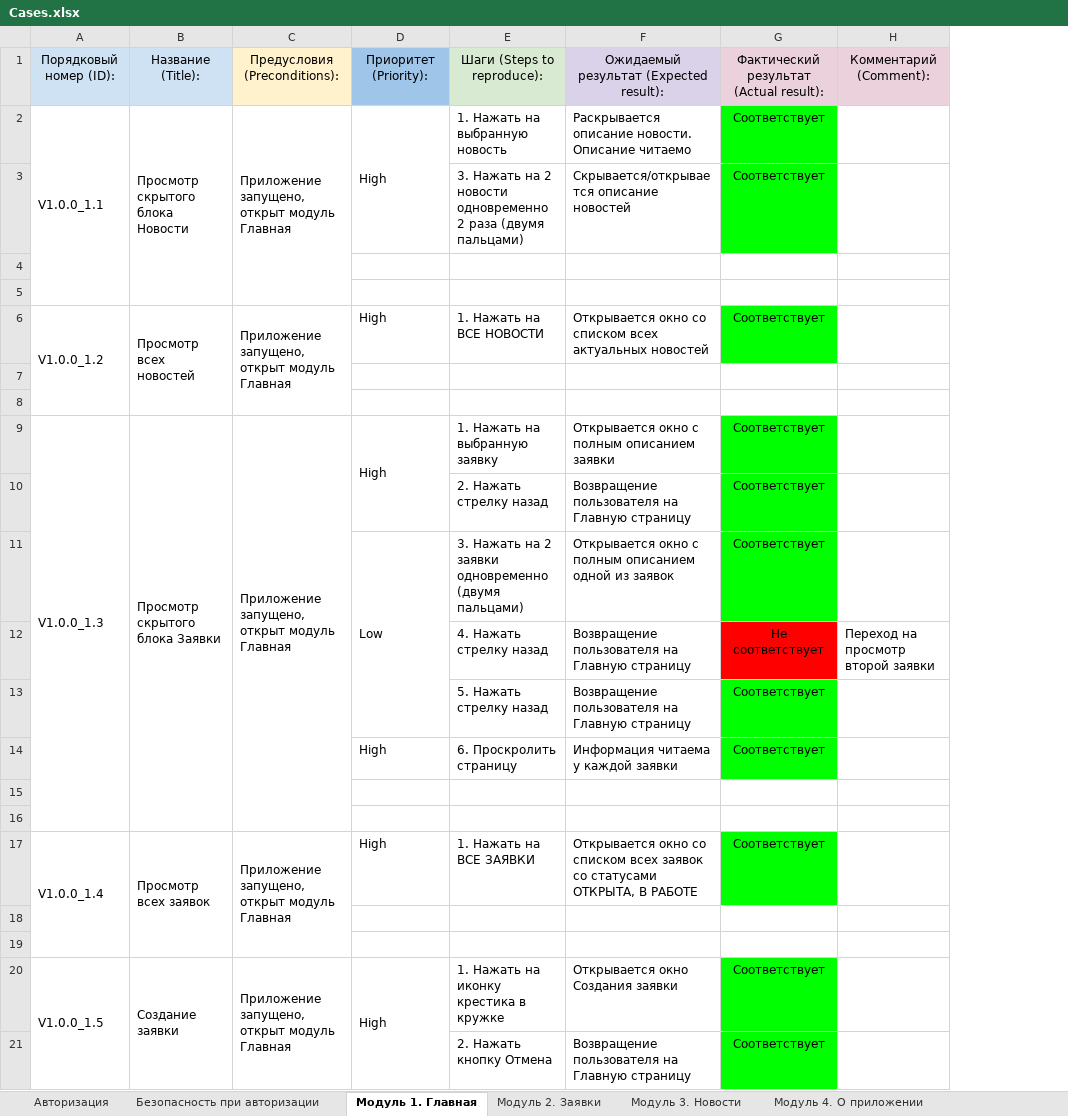
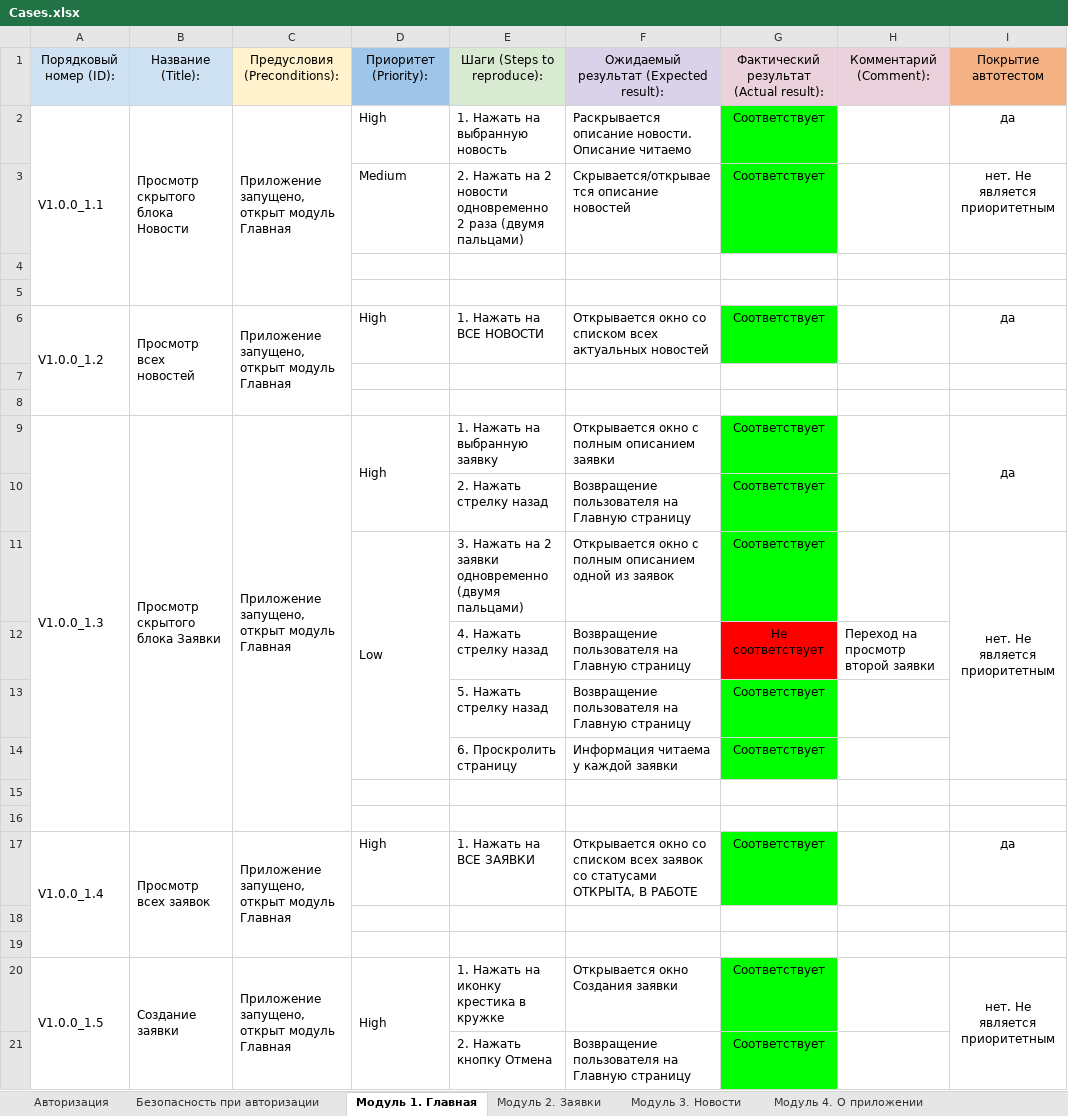
Before and after one commit to AAB-87/Diplom2, an Excel workbook: Cases.xlsx, sheet Модуль 1. Главная, drawn as a sheet; values as stored, in another font and other column widths than the file's, no borders; charts and pictures not drawn; removed rows and columns are numbered as before the commit, all else as after; the diff names each change by its address in the sheet, - before the commit and + after, or states it on an @@ line.

```diff
--- a/Cases.xlsx (sheet Модуль 1. Главная)
+++ b/Cases.xlsx (sheet Модуль 1. Главная)
+column I, rows 1-20: Покрытие автотестом | да | нет. Не является приоритетным |  |  | да |  |  | да |  | нет. Не является приоритетным |  |  |  |  |  | да |  |  | нет. Не является приоритетным
-D2:D3 merged
-D3: (empty)
+D3: Medium
-E3: 3. Нажать на…
+E3: 2. Нажать на…
-D11:D13 merged
+D11:D14 merged
-D14: High
+D14: (empty)
```
Also changed, not shown: sheet Модуль 2. Заявки, sheet Модуль 3. Новости, sheet Модуль 5. Тематические цитаты, sheet Авторизация, sheet Модуль 4. О приложении, sheet Безопасность при авторизации, charts or pictures.
